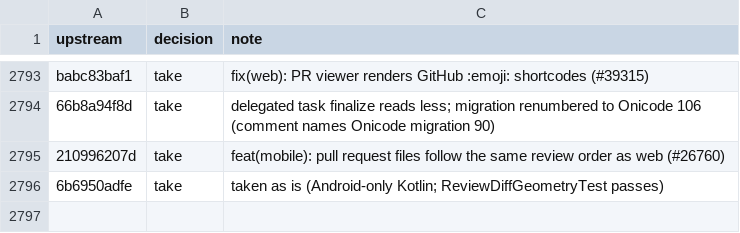
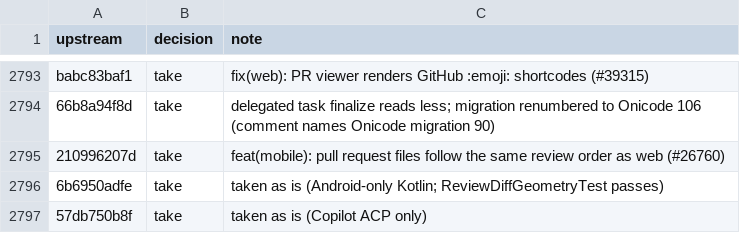
Before and after one commit to aislopware/onicode, a TSV file: scripts/upstream-sync.ledger.tsv, drawn as a sheet; only a part is shown, gaps mark what is left out; the diff names each change by its address in the sheet, - before the commit and + after, or states it on an @@ line.

Commit message:
fix(server): Copilot subagent thinking and replies reach the subagent thread (#38896)
Ported from pingdotgg/t3code@57db750b8f.

```diff
--- a/scripts/upstream-sync.ledger.tsv
+++ b/scripts/upstream-sync.ledger.tsv
+row 2797: 57db750b8f | take | taken as is (Copilot ACP only)
```
Also changed, not shown: 2 other files.
